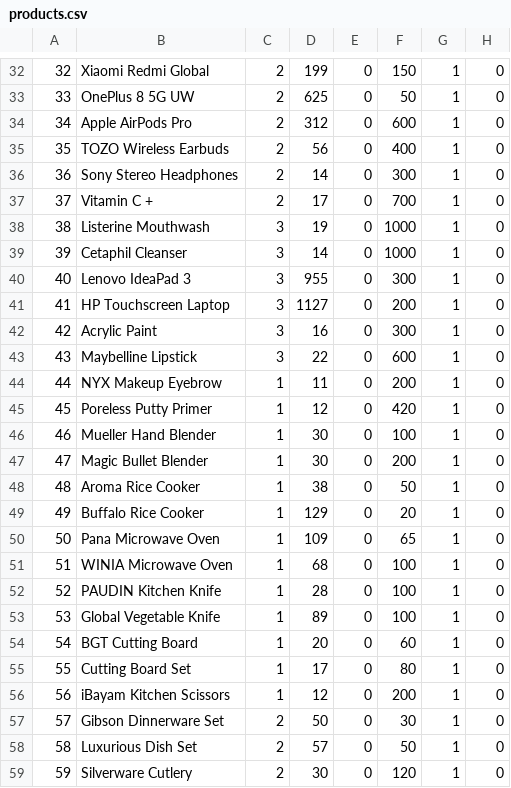
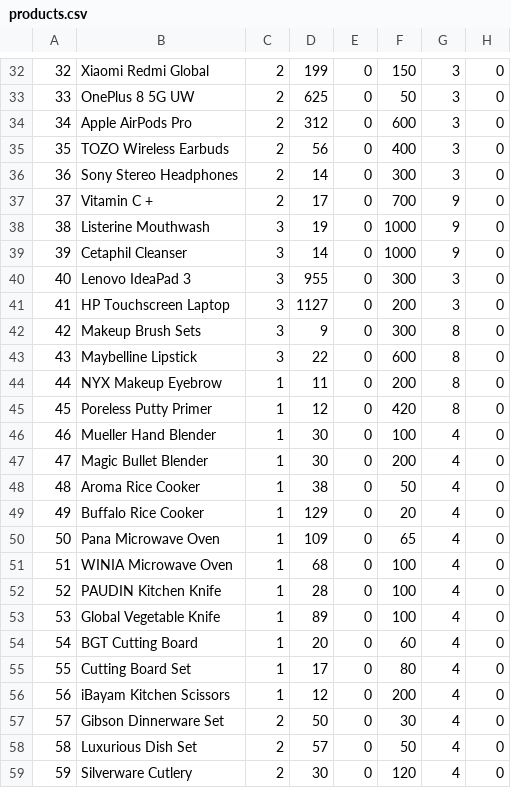
Before and after one commit to SangTran-127/Fcode-ProjectC, a CSV file: role/products.csv, drawn as a sheet; only a part is shown, gaps mark what is left out; the diff covers the shown part only.

```diff
--- a/role/products.csv
+++ b/role/products.csv
@@ -32,28 +32,28 @@
-32,Xiaomi Redmi Global,2,199,0,150,1,0
-33,OnePlus 8 5G UW,2,625,0,50,1,0
-34,Apple AirPods Pro,2,312,0,600,1,0
-35,TOZO Wireless Earbuds,2,56,0,400,1,0
-36,Sony Stereo Headphones,2,14,0,300,1,0
-37,Vitamin C +,2,17,0,700,1,0
-38,Listerine Mouthwash,3,19,0,1000,1,0
-39,Cetaphil Cleanser,3,14,0,1000,1,0
-40,Lenovo IdeaPad 3,3,955,0,300,1,0
-41, HP Touchscreen Laptop,3,1127,0,200,1,0
-42,Acrylic Paint,3,16,0,300,1,0
-43,Maybelline Lipstick,3,22,0,600,1,0
-44,NYX Makeup Eyebrow,1,11,0,200,1,0
-45,Poreless Putty Primer,1,12,0,420,1,0
-46,Mueller Hand Blender,1,30,0,100,1,0
-47,Magic Bullet Blender,1,30,0,200,1,0
-48,Aroma Rice Cooker,1,38,0,50,1,0
-49,Buffalo Rice Cooker,1,129,0,20,1,0
-50,Pana Microwave Oven,1,109,0,65,1,0
-51,WINIA Microwave Oven,1,68,0,100,1,0
-52,PAUDIN Kitchen Knife,1,28,0,100,1,0
-53,Global Vegetable Knife,1,89,0,100,1,0
-54,BGT Cutting Board,1,20,0,60,1,0
-55,Cutting Board Set,1,17,0,80,1,0
-56,iBayam Kitchen Scissors,1,12,0,200,1,0
-57,Gibson Dinnerware Set,2,50,0,30,1,0
-58, Luxurious Dish Set,2,57,0,50,1,0
-59,Silverware Cutlery,2,30,0,120,1,0
+32,Xiaomi Redmi Global,2,199,0,150,3,0
+33,OnePlus 8 5G UW,2,625,0,50,3,0
+34,Apple AirPods Pro,2,312,0,600,3,0
+35,TOZO Wireless Earbuds,2,56,0,400,3,0
+36,Sony Stereo Headphones,2,14,0,300,3,0
+37,Vitamin C +,2,17,0,700,9,0
+38,Listerine Mouthwash,3,19,0,1000,9,0
+39,Cetaphil Cleanser,3,14,0,1000,9,0
+40,Lenovo IdeaPad 3,3,955,0,300,3,0
+41, HP Touchscreen Laptop,3,1127,0,200,3,0
+42,Makeup Brush Sets,3,9,0,300,8,0
+43,Maybelline Lipstick,3,22,0,600,8,0
+44,NYX Makeup Eyebrow,1,11,0,200,8,0
+45,Poreless Putty Primer,1,12,0,420,8,0
+46,Mueller Hand Blender,1,30,0,100,4,0
+47,Magic Bullet Blender,1,30,0,200,4,0
+48,Aroma Rice Cooker,1,38,0,50,4,0
+49,Buffalo Rice Cooker,1,129,0,20,4,0
+50,Pana Microwave Oven,1,109,0,65,4,0
+51,WINIA Microwave Oven,1,68,0,100,4,0
+52,PAUDIN Kitchen Knife,1,28,0,100,4,0
+53,Global Vegetable Knife,1,89,0,100,4,0
+54,BGT Cutting Board,1,20,0,60,4,0
+55,Cutting Board Set,1,17,0,80,4,0
+56,iBayam Kitchen Scissors,1,12,0,200,4,0
+57,Gibson Dinnerware Set,2,50,0,30,4,0
+58, Luxurious Dish Set,2,57,0,50,4,0
+59,Silverware Cutlery,2,30,0,120,4,0
```
Also changed, not shown: 1 removed row and 82 edited cells elsewhere in this file.
